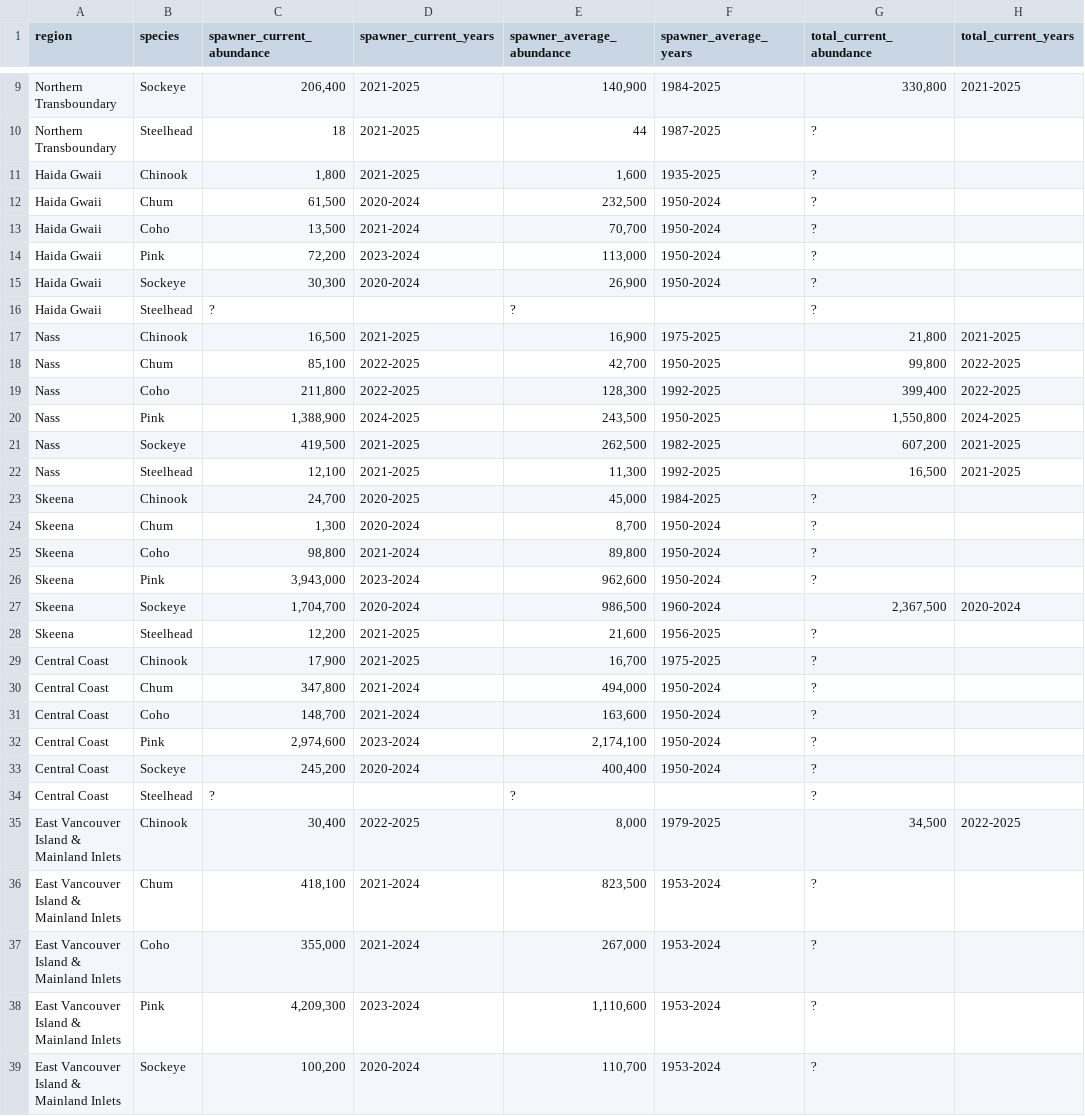
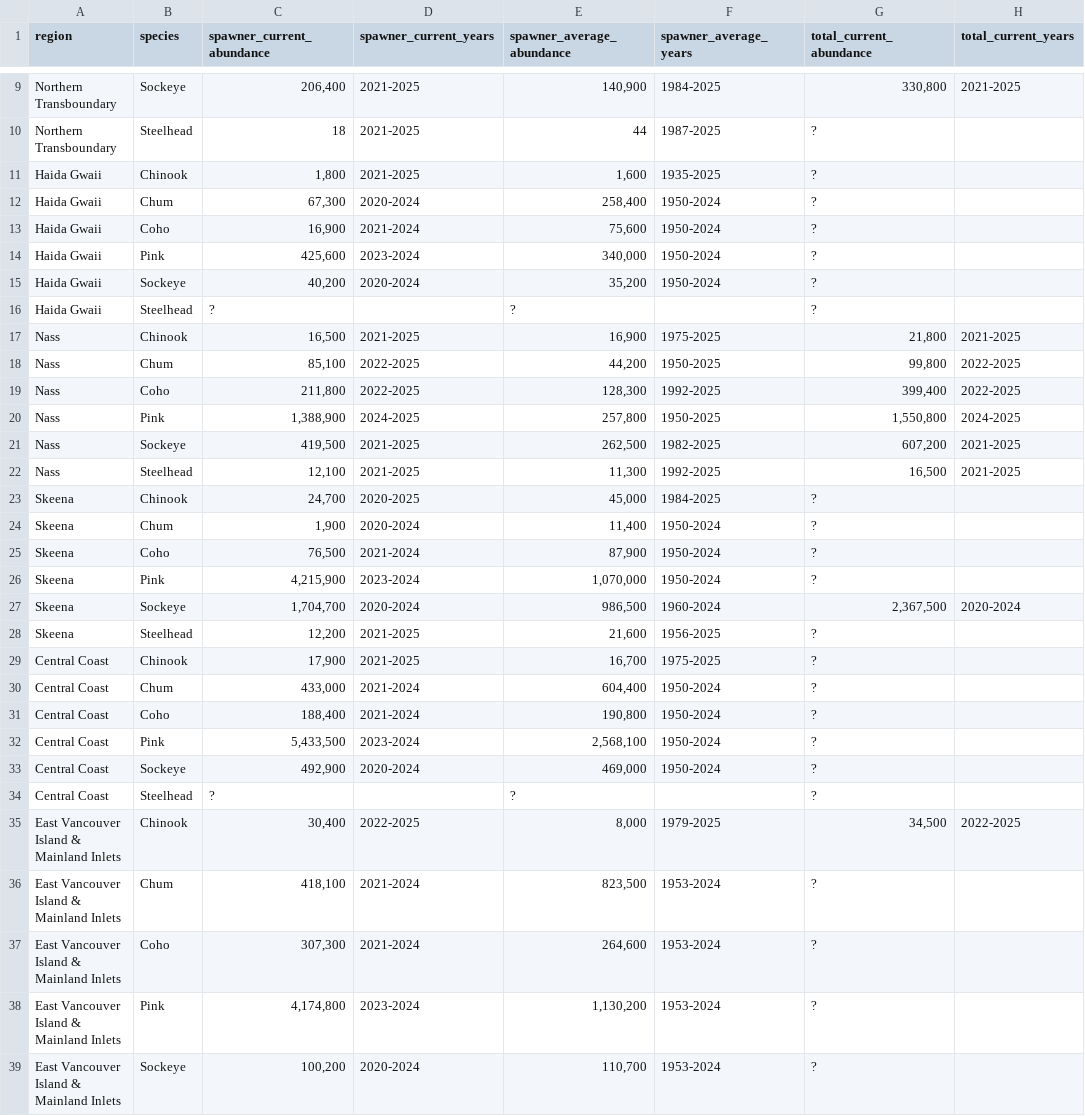
Before and after one commit to salmonwatersheds/state-of-salmon, a CSV file: output/sps-profile.csv, drawn as a sheet; only a part is shown, gaps mark what is left out; the diff covers the shown part only; the diff names each change by its address in the sheet, - before the commit and + after, or states it on an @@ line.

```diff
--- a/output/sps-profile.csv
+++ b/output/sps-profile.csv
-C12 (spawner_current_abundance): 61,500
+C12 (spawner_current_abundance): 67,300
-E12 (spawner_average_abundance): 232,500
+E12 (spawner_average_abundance): 258,400
-C13 (spawner_current_abundance): 13,500
+C13 (spawner_current_abundance): 16,900
-E13 (spawner_average_abundance): 70,700
+E13 (spawner_average_abundance): 75,600
-C14 (spawner_current_abundance): 72,200
+C14 (spawner_current_abundance): 425,600
-E14 (spawner_average_abundance): 113,000
+E14 (spawner_average_abundance): 340,000
-C15 (spawner_current_abundance): 30,300
+C15 (spawner_current_abundance): 40,200
-E15 (spawner_average_abundance): 26,900
+E15 (spawner_average_abundance): 35,200
-E18 (spawner_average_abundance): 42,700
+E18 (spawner_average_abundance): 44,200
-E20 (spawner_average_abundance): 243,500
+E20 (spawner_average_abundance): 257,800
-C24 (spawner_current_abundance): 1,300
+C24 (spawner_current_abundance): 1,900
-E24 (spawner_average_abundance): 8,700
+E24 (spawner_average_abundance): 11,400
-C25 (spawner_current_abundance): 98,800
+C25 (spawner_current_abundance): 76,500
-E25 (spawner_average_abundance): 89,800
+E25 (spawner_average_abundance): 87,900
-C26 (spawner_current_abundance): 3,943,000
+C26 (spawner_current_abundance): 4,215,900
-E26 (spawner_average_abundance): 962,600
+E26 (spawner_average_abundance): 1,070,000
-C30 (spawner_current_abundance): 347,800
+C30 (spawner_current_abundance): 433,000
-E30 (spawner_average_abundance): 494,000
+E30 (spawner_average_abundance): 604,400
-C31 (spawner_current_abundance): 148,700
+C31 (spawner_current_abundance): 188,400
-E31 (spawner_average_abundance): 163,600
+E31 (spawner_average_abundance): 190,800
-C32 (spawner_current_abundance): 2,974,600
+C32 (spawner_current_abundance): 5,433,500
-E32 (spawner_average_abundance): 2,174,100
+E32 (spawner_average_abundance): 2,568,100
-C33 (spawner_current_abundance): 245,200
+C33 (spawner_current_abundance): 492,900
-E33 (spawner_average_abundance): 400,400
+E33 (spawner_average_abundance): 469,000
-C37 (spawner_current_abundance): 355,000
+C37 (spawner_current_abundance): 307,300
-E37 (spawner_average_abundance): 267,000
+E37 (spawner_average_abundance): 264,600
-C38 (spawner_current_abundance): 4,209,300
+C38 (spawner_current_abundance): 4,174,800
-E38 (spawner_average_abundance): 1,110,600
+E38 (spawner_average_abundance): 1,130,200
```
Also changed, not shown: 1 added row, 1 removed row and 19 edited cells elsewhere in this file, output/sps-metrics.csv, output/sps-summary-internal.csv, 19 other files.
